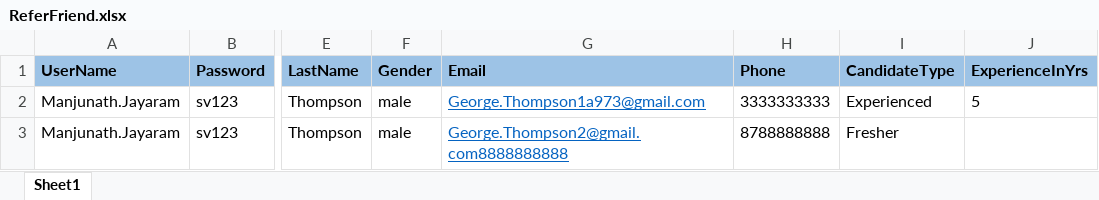
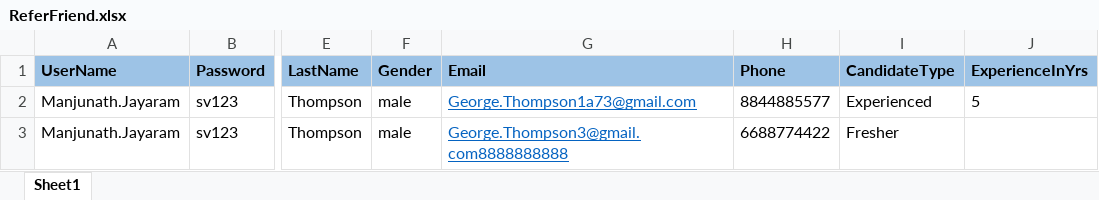
Before and after one commit to Manjunath-Jayaram/SVCareers_Automation_Testing_Project, an Excel workbook: SVCareers_Automation_Testing_Project/Data/ReferFriend.xlsx, sheet Sheet1, drawn as a sheet; only a part is shown, gaps mark what is left out; values as stored, in another font and other column widths than the file's, no borders; the diff names each change by its address in the sheet, - before the commit and + after, or states it on an @@ line.

```diff
--- a/SVCareers_Automation_Testing_Project/Data/ReferFriend.xlsx (sheet Sheet1)
+++ b/SVCareers_Automation_Testing_Project/Data/ReferFriend.xlsx (sheet Sheet1)
-G2 (Email): George.Thompson1a973@gmail.com
+G2 (Email): George.Thompson1a73@gmail.com
-H2 (Phone): 3333333333
+H2 (Phone): 8844885577
-G3 (Email): George.Thompson2@gmail.com8888888888
+G3 (Email): George.Thompson3@gmail.com8888888888
-H3 (Phone): 8788888888
+H3 (Phone): 6688774422
```
Also changed, not shown: SVCareers_Automation_Testing_Project/Data/AddToRequisition.xlsx, SVCareers_Automation_Testing_Project/Data/CreateJobRequest.xlsx, 12 other files.
